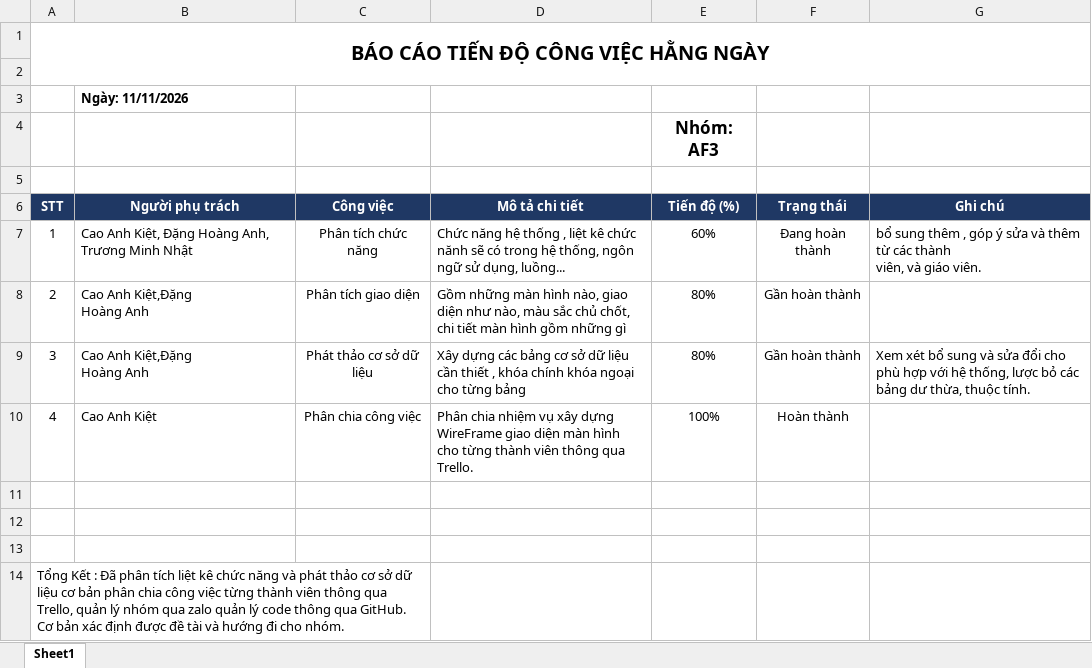
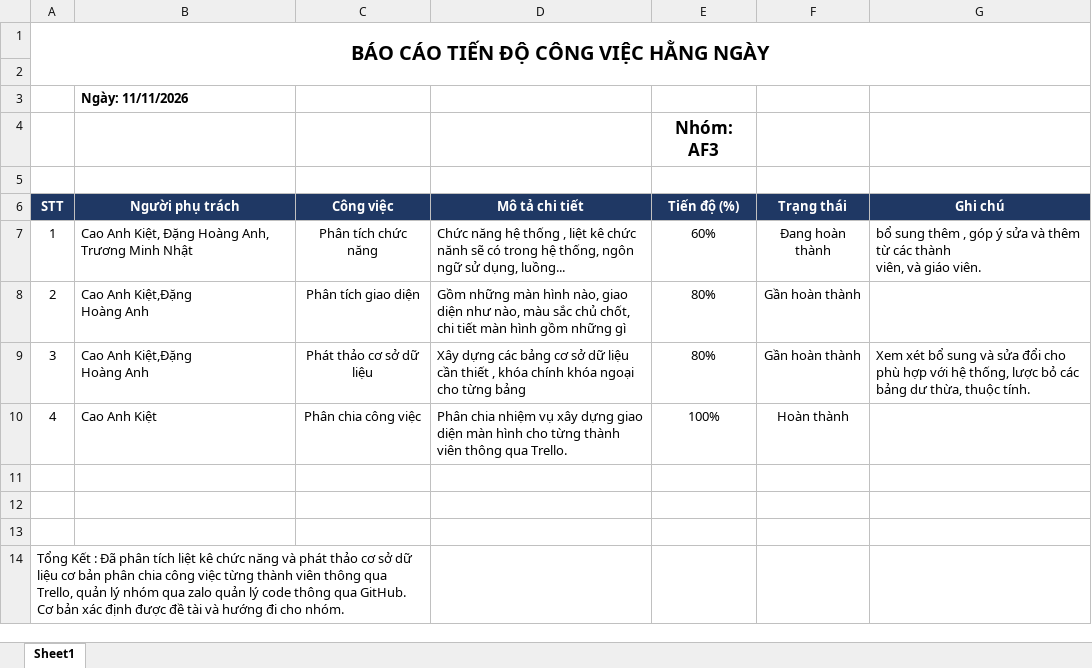
Before and after one commit to 0306241044-CaoAnhKiet/DO-AN-TRAC-NGHIEM-DO-VUI, an Excel workbook: Meeting Event/Bao_Cao_Hang_Ngay.xlsx, sheet Sheet1, drawn as a sheet; values as stored, in another font and other column widths than the file's, no borders; the diff names each change by its address in the sheet, - before the commit and + after, or states it on an @@ line.

Commit message:
Update Bao_Cao_Hang_Ngay.xlsx

```diff
--- a/Meeting Event/Bao_Cao_Hang_Ngay.xlsx (sheet Sheet1)
+++ b/Meeting Event/Bao_Cao_Hang_Ngay.xlsx (sheet Sheet1)
-D10 (Mô tả chi tiết): …xây dựng WireFrame giao diện…
+D10 (Mô tả chi tiết): …xây dựng giao diện…
```
